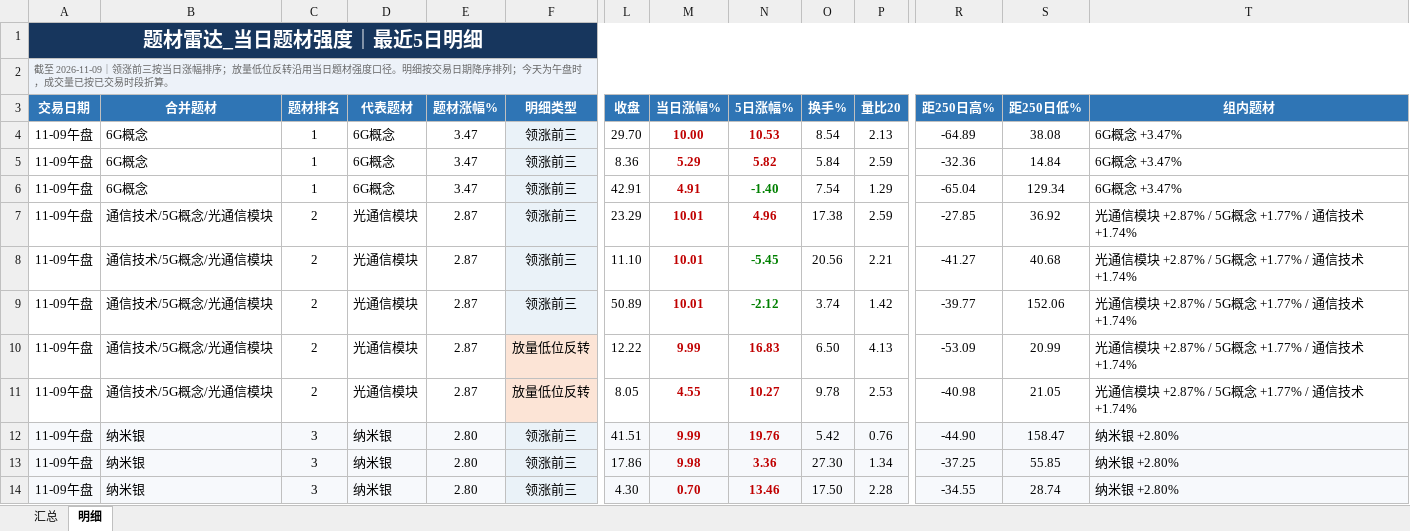
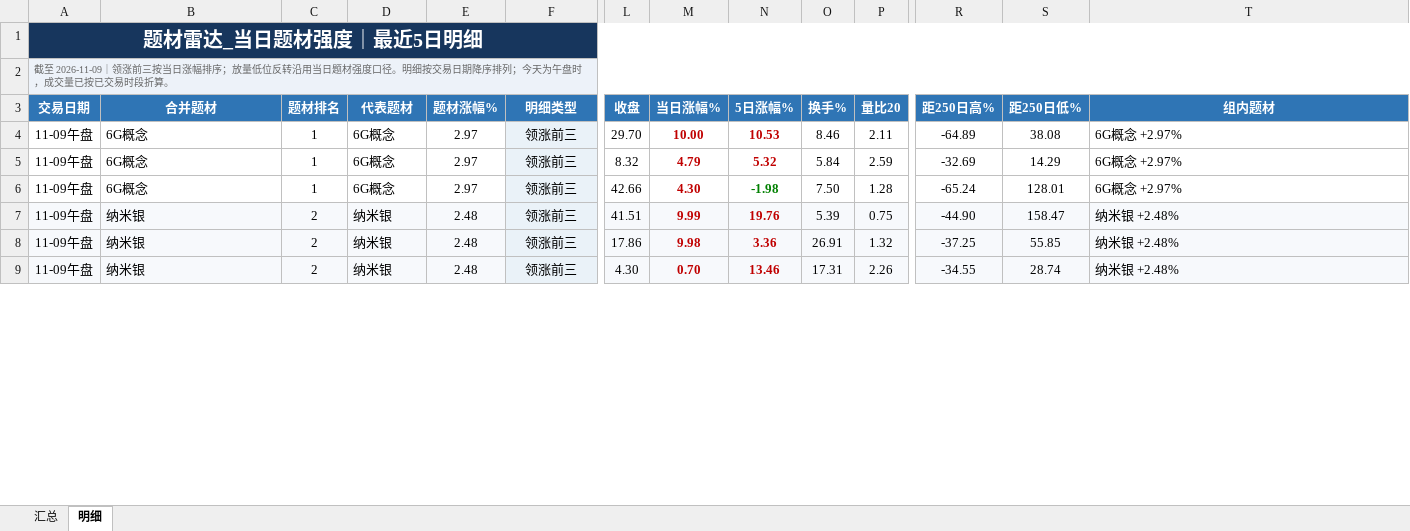
Before and after one commit to nancybhc/a-share-blast-lab, an Excel workbook: data/theme_strength_latest.xlsx, sheet 明细, drawn as a sheet; only a part is shown, gaps mark what is left out; values as stored, in another font and other column widths than the file's, no borders; removed rows and columns are numbered as before the commit, all else as after; rows hold the shown columns only; the diff covers the shown part only; the diff names each change by its address in the sheet, - before the commit and + after, or states it on an @@ line.

```diff
--- a/data/theme_strength_latest.xlsx (sheet 明细)
+++ b/data/theme_strength_latest.xlsx (sheet 明细)
-E4:E6 (题材涨幅%): 3.47
+E4:E6 (题材涨幅%): 2.97
-O4 (换手%): 8.54
+O4 (换手%): 8.46
-P4 (量比20): 2.13
+P4 (量比20): 2.11
-T4:T6 (组内题材): 6G概念 +3.47%
+T4:T6 (组内题材): 6G概念 +2.97%
-L5 (收盘): 8.36
+L5 (收盘): 8.32
-M5 (当日涨幅%): 5.29
+M5 (当日涨幅%): 4.79
-N5 (5日涨幅%): 5.82
+N5 (5日涨幅%): 5.32
-R5 (距250日高%): -32.36
+R5 (距250日高%): -32.69
-S5 (距250日低%): 14.84
+S5 (距250日低%): 14.29
-L6 (收盘): 42.91
+L6 (收盘): 42.66
-M6 (当日涨幅%): 4.91
+M6 (当日涨幅%): 4.30
-N6 (5日涨幅%): -1.40
+N6 (5日涨幅%): -1.98
-O6 (换手%): 7.54
+O6 (换手%): 7.50
-P6 (量比20): 1.29
+P6 (量比20): 1.28
-R6 (距250日高%): -65.04
+R6 (距250日高%): -65.24
-S6 (距250日低%): 129.34
+S6 (距250日低%): 128.01
-row 7: 11-09午盘 | 通信技术/5G概念/光通信模块 | 2 | 光通信模块 | 2.87 | 领涨前三 | 23.29 | 10.01 | 4.96 | 17.38 | 2.59 | -27.85 | 36.92 | 光通信模块 +2.87% / 5G概念 +1.77% / 通信技术 +1.74%
-row 8: 11-09午盘 | 通信技术/5G概念/光通信模块 | 2 | 光通信模块 | 2.87 | 领涨前三 | 11.10 | 10.01 | -5.45 | 20.56 | 2.21 | -41.27 | 40.68 | 光通信模块 +2.87% / 5G概念 +1.77% / 通信技术 +1.74%
-row 9: 11-09午盘 | 通信技术/5G概念/光通信模块 | 2 | 光通信模块 | 2.87 | 领涨前三 | 50.89 | 10.01 | -2.12 | 3.74 | 1.42 | -39.77 | 152.06 | 光通信模块 +2.87% / 5G概念 +1.77% / 通信技术 +1.74%
-row 10: 11-09午盘 | 通信技术/5G概念/光通信模块 | 2 | 光通信模块 | 2.87 | 放量低位反转 | 12.22 | 9.99 | 16.83 | 6.50 | 4.13 | -53.09 | 20.99 | 光通信模块 +2.87% / 5G概念 +1.77% / 通信技术 +1.74%
-row 11: 11-09午盘 | 通信技术/5G概念/光通信模块 | 2 | 光通信模块 | 2.87 | 放量低位反转 | 8.05 | 4.55 | 10.27 | 9.78 | 2.53 | -40.98 | 21.05 | 光通信模块 +2.87% / 5G概念 +1.77% / 通信技术 +1.74%
-C7:C9 (题材排名): 3
+C7:C9 (题材排名): 2
-E7:E9 (题材涨幅%): 2.80
+E7:E9 (题材涨幅%): 2.48
-O7 (换手%): 5.42
+O7 (换手%): 5.39
-P7 (量比20): 0.76
+P7 (量比20): 0.75
-T7:T9 (组内题材): 纳米银 +2.80%
+T7:T9 (组内题材): 纳米银 +2.48%
-O8 (换手%): 27.30
+O8 (换手%): 26.91
-P8 (量比20): 1.34
+P8 (量比20): 1.32
-O9 (换手%): 17.50
+O9 (换手%): 17.31
-P9 (量比20): 2.28
+P9 (量比20): 2.26
```
Also changed, not shown: 6 added rows, 10 removed rows and 120 edited cells elsewhere in this sheet, sheet 汇总, 6 other files.
